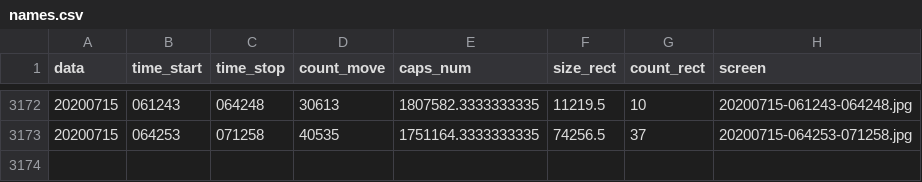
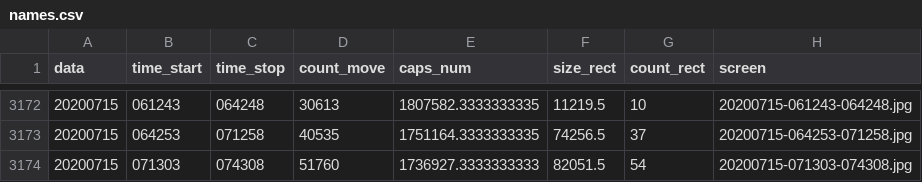
Before and after one commit to va1entei/polana, a CSV file: insec/names.csv, drawn as a sheet; only a part is shown, gaps mark what is left out.

```diff
--- a/insec/names.csv
+++ b/insec/names.csv
@@ -3173 +3173,2 @@ data,time_start,time_stop,count_move,caps_num,size_rect,count_rect,screen
 20200715,064253,071258,40535,1751164.3333333335,74256.5,37,20200715-064253-071258.jpg
+20200715,071303,074308,51760,1736927.3333333333,82051.5,54,20200715-071303-074308.jpg
```
Also changed, not shown: 2 other files.
